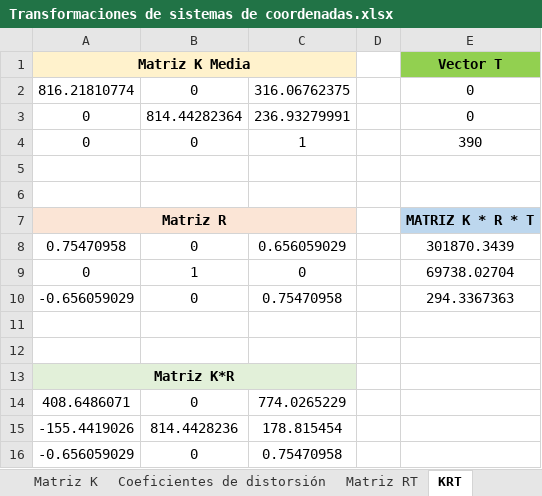
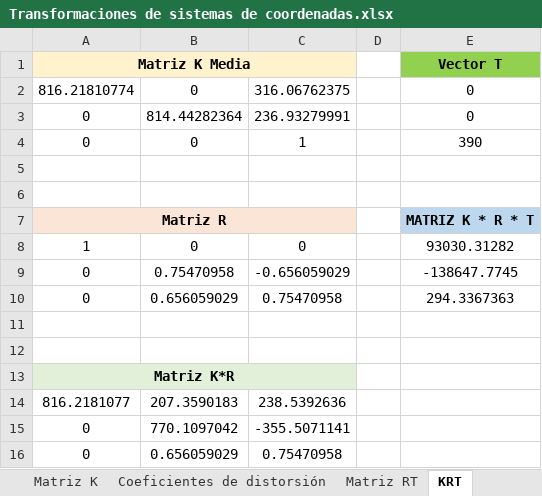
Before and after one commit to RoboticsURJC/tfg-dcampoamor, an Excel workbook: docs/Transformaciones de sistemas de coordenadas.xlsx, sheet KRT, drawn as a sheet; values as stored, in another font and other column widths than the file's, no borders; removed rows and columns are numbered as before the commit, all else as after; the diff names each change by its address in the sheet, - before the commit and + after, or states it on an @@ line.

```diff
--- a/docs/Transformaciones de sistemas de coordenadas.xlsx (sheet KRT)
+++ b/docs/Transformaciones de sistemas de coordenadas.xlsx (sheet KRT)
-row 8: 0.75470958 | 0 | 0.656059029 |  | 301870.3439
-row 9: 0 | 1 | 0 |  | 69738.02704
-row 10: -0.656059029 | 0 | 0.75470958 |  | 294.3367363
+row 8: 1 | 0 | 0 |  | 93030.31282
+row 9: 0 | 0.75470958 | -0.656059029 |  | -138647.7745
+row 10: 0 | 0.656059029 | 0.75470958 |  | 294.3367363
-row 14: 408.6486071 | 0 | 774.0265229
-row 15: -155.4419026 | 814.4428236 | 178.815454
-row 16: -0.656059029 | 0 | 0.75470958
+row 14: 816.2181077 | 207.3590183 | 238.5392636
+row 15: 0 | 770.1097042 | -355.5071141
+row 16: 0 | 0.656059029 | 0.75470958
```
Also changed, not shown: sheet Matriz RT, charts or pictures, 1 other file.
